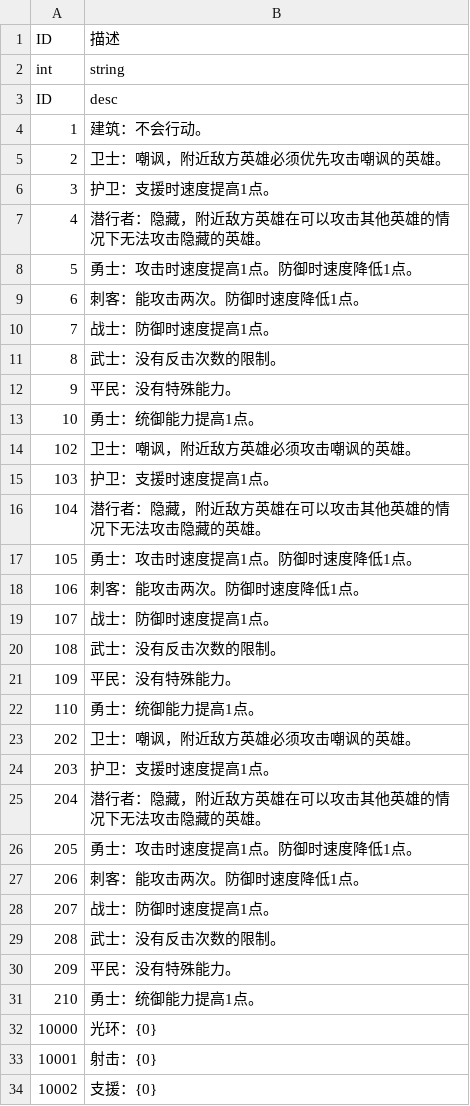
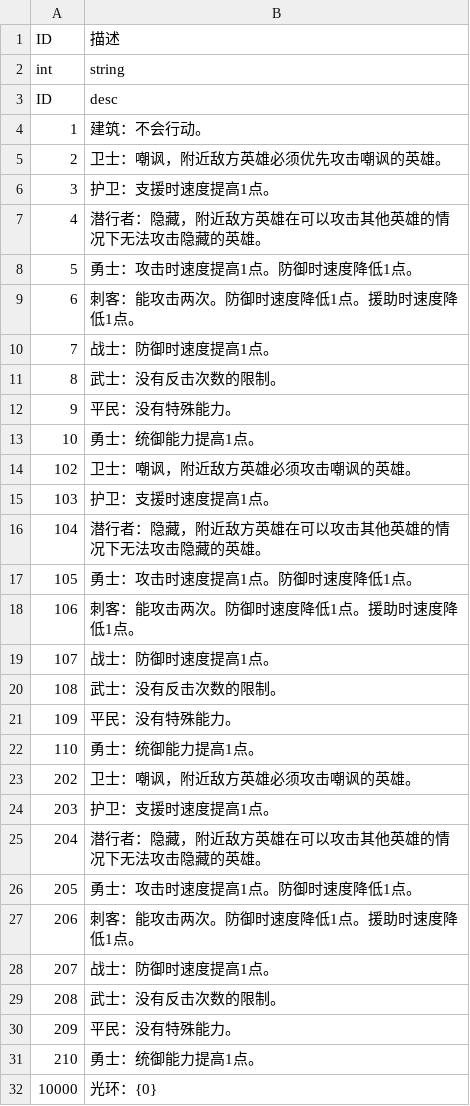
Before and after one commit to PenpenLi/FinalWar_data, a CSV file: csv/desc.csv, drawn as a sheet; only a part is shown; the shorter side is filled out with more unchanged rows.

```diff
--- a/csv/desc.csv
+++ b/csv/desc.csv
@@ -8,3 +8,3 @@ ID,desc
 5,勇士：攻击时速度提高1点。防御时速度降低1点。
-6,刺客：能攻击两次。防御时速度降低1点。
+6,刺客：能攻击两次。防御时速度降低1点。援助时速度降低1点。
 7,战士：防御时速度提高1点。
@@ -17,3 +17,3 @@ ID,desc
 105,勇士：攻击时速度提高1点。防御时速度降低1点。
-106,刺客：能攻击两次。防御时速度降低1点。
+106,刺客：能攻击两次。防御时速度降低1点。援助时速度降低1点。
 107,战士：防御时速度提高1点。
@@ -26,3 +26,3 @@ ID,desc
 205,勇士：攻击时速度提高1点。防御时速度降低1点。
-206,刺客：能攻击两次。防御时速度降低1点。
+206,刺客：能攻击两次。防御时速度降低1点。援助时速度降低1点。
 207,战士：防御时速度提高1点。
```
Also changed, not shown: csv/battle.csv, csv/effect.csv, 2 other files.
